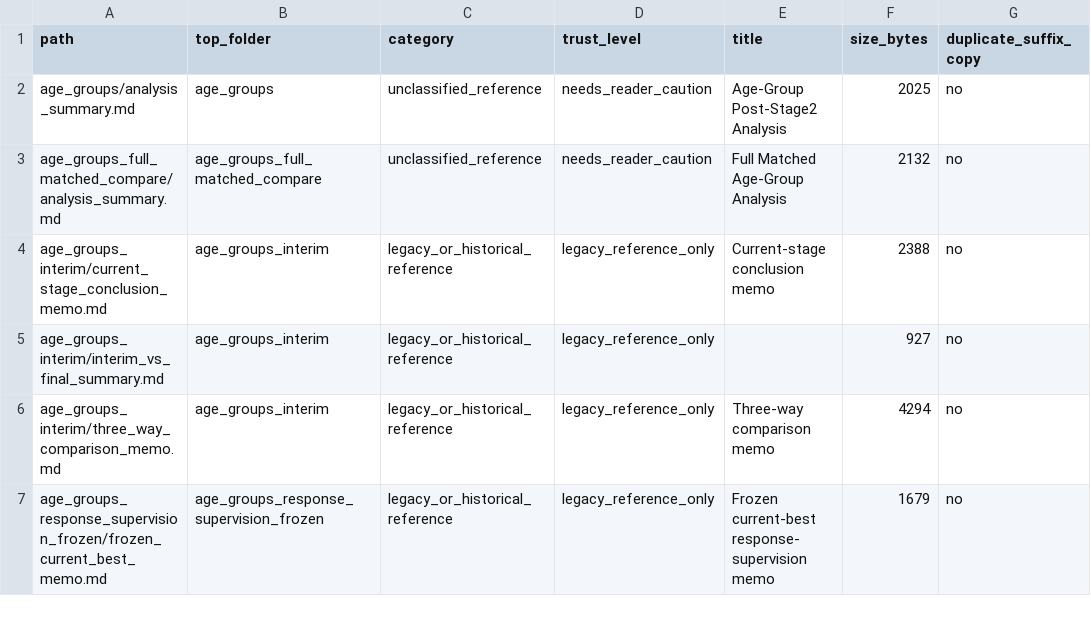
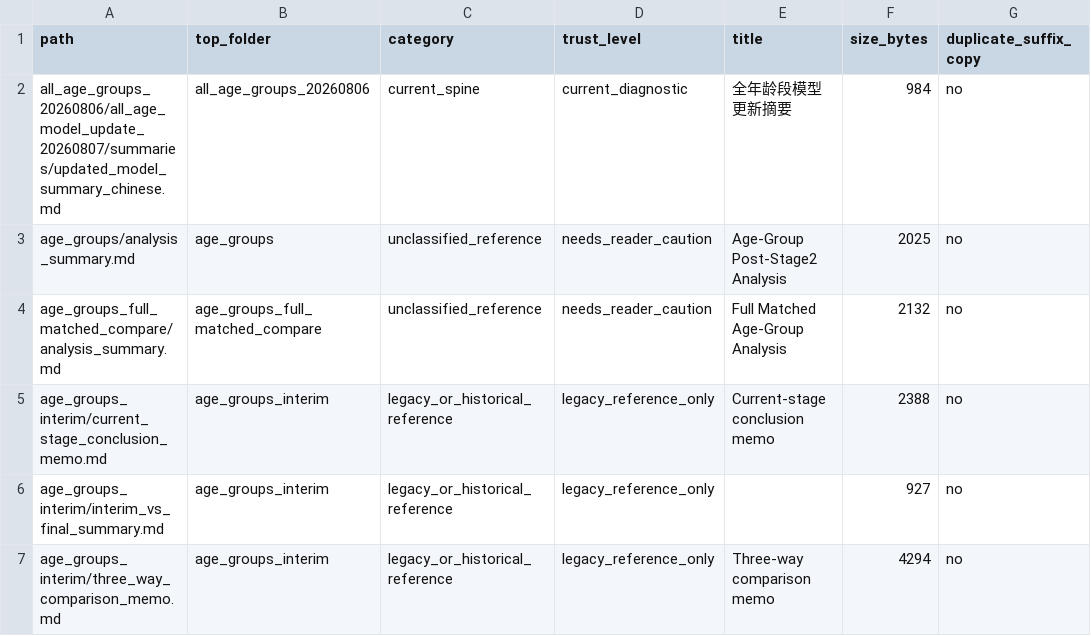
Before and after one commit to SiyuChen1111/Flanker-rt-distribution-modeling, a CSV file: artifacts/results/artifact_docs_inventory.csv, drawn as a sheet; only a part is shown; the shorter side is filled out with more unchanged rows.

Commit message:
Sync all-age model documentation

```diff
--- a/artifacts/results/artifact_docs_inventory.csv
+++ b/artifacts/results/artifact_docs_inventory.csv
@@ -1,2 +1,3 @@
 path,top_folder,category,trust_level,title,size_bytes,duplicate_suffix_copy
+all_age_groups_20260806/all_age_model_update_20260807/summaries/updated_model_summary_chinese.md,all_age_groups_20260806,current_spine,current_diagnostic,全年龄段模型更新摘要,984,no
 age_groups/analysis_summary.md,age_groups,unclassified_reference,needs_reader_caution,Age-Group Post-Stage2 Analysis,2025,no
```
Also changed, not shown: 13 other files.
